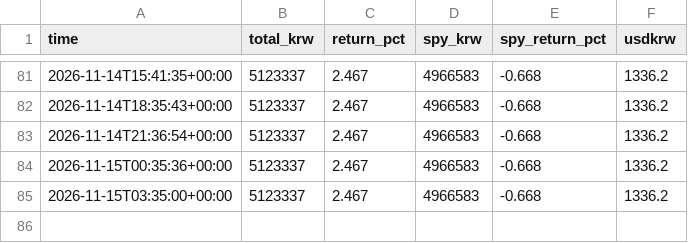
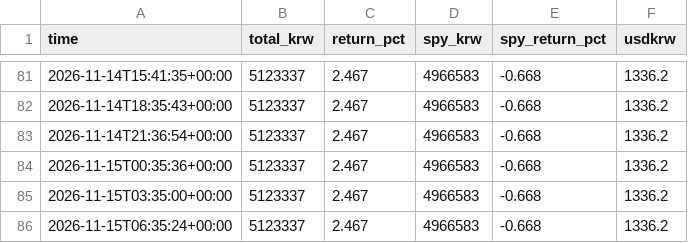
Before and after one commit to sands15/Toss_Trading_Bot, a CSV file: data/nav.csv, drawn as a sheet; only a part is shown, gaps mark what is left out.

```diff
--- a/data/nav.csv
+++ b/data/nav.csv
@@ -85 +85,2 @@ time,total_krw,return_pct,spy_krw,spy_return_pct,usdkrw
 2026-11-15T03:35:00+00:00,5123337,2.467,4966583,-0.668,1336.2
+2026-11-15T06:35:24+00:00,5123337,2.467,4966583,-0.668,1336.2
```
Also changed, not shown: 4 other files.
